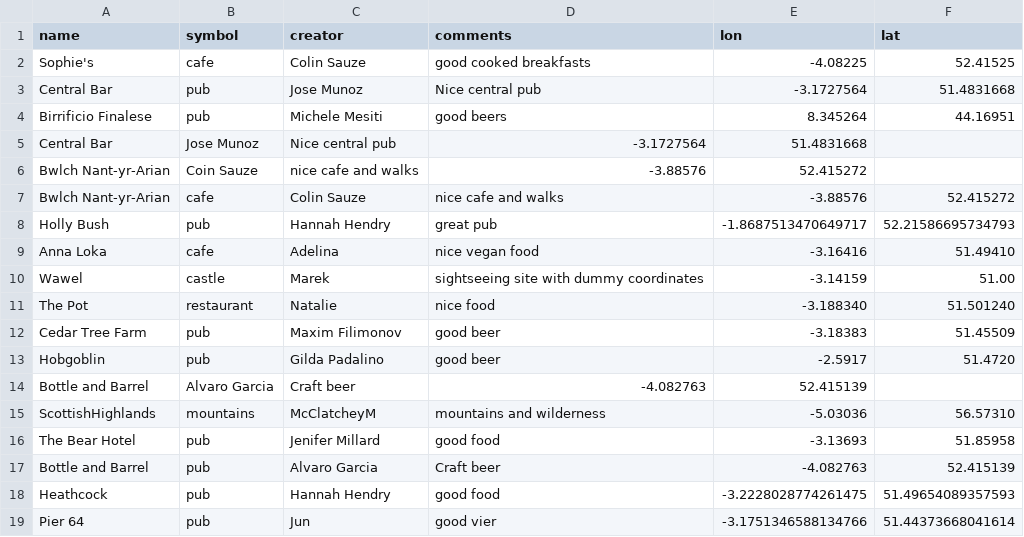
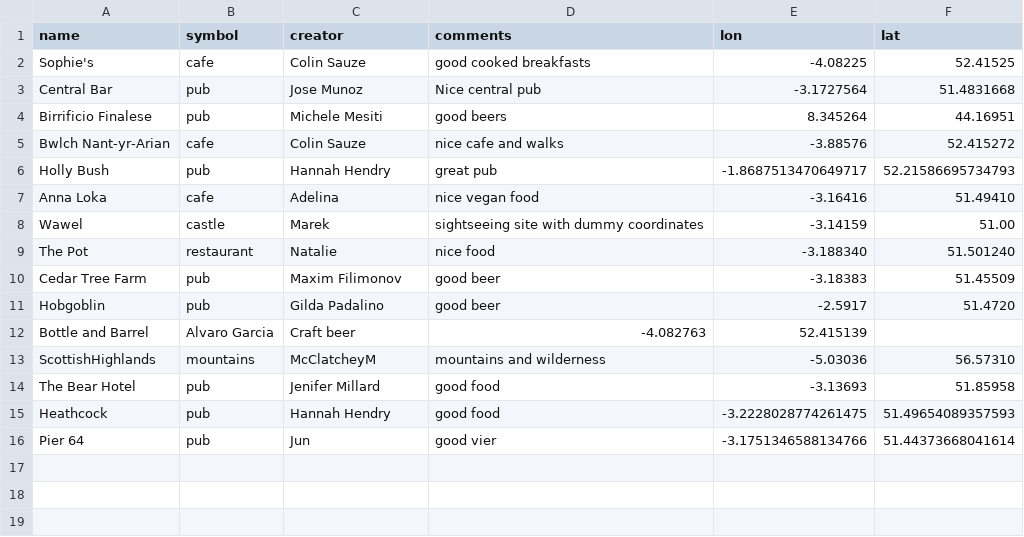
Before and after one commit to colinsauze/aber-pubs, a CSV file: aberpubs.csv, drawn as a sheet; the diff names each change by its address in the sheet, - before the commit and + after, or states it on an @@ line.

Commit message:
removed duplicate lines

```diff
--- a/aberpubs.csv
+++ b/aberpubs.csv
-row 5: Central Bar | Jose Munoz | Nice central pub | -3.1727564 | 51.4831668
-row 6: Bwlch Nant-yr-Arian | Coin Sauze | nice cafe and walks | -3.88576 | 52.415272
-row 17: Bottle and Barrel | pub | Alvaro Garcia | Craft beer | -4.082763 | 52.415139
```
